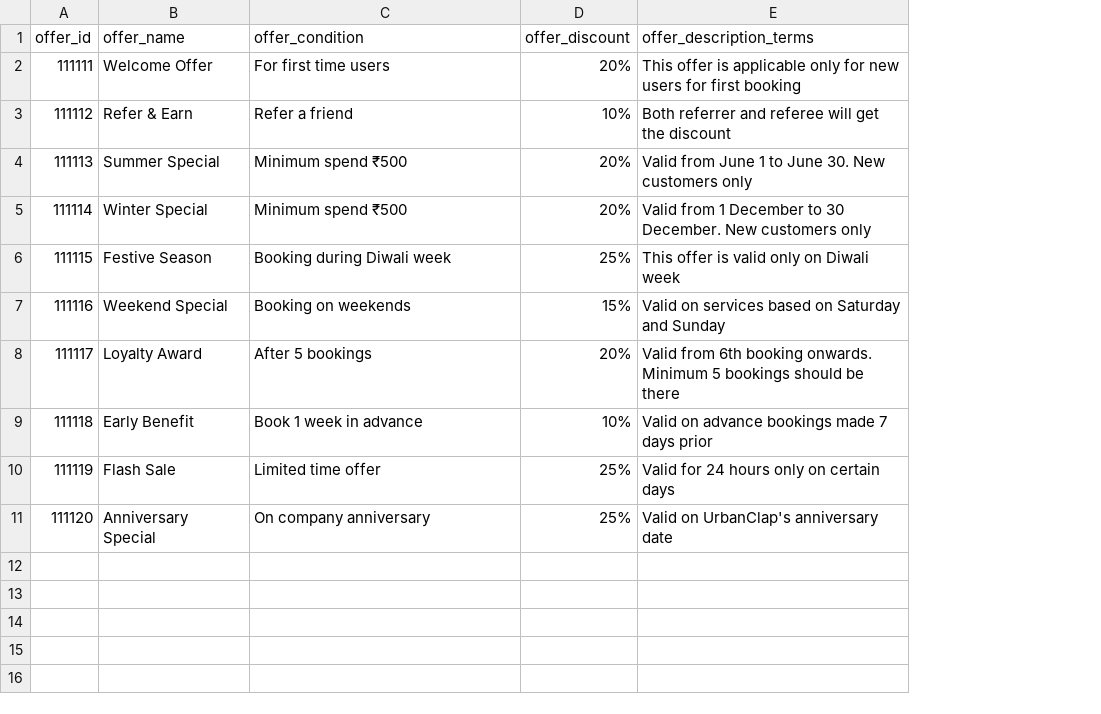
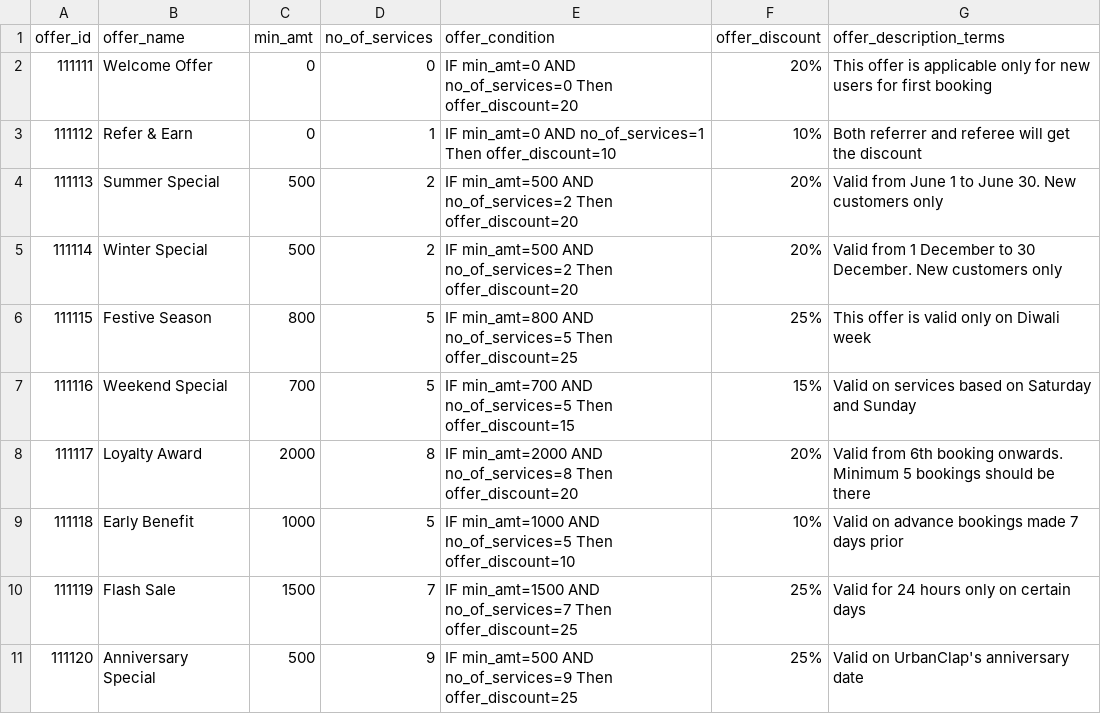
Before and after one commit to muskansinghal4/AIDE-Internship-Data-Alchemists, a CSV file: Common_tables/offers_table.csv, drawn as a sheet; addresses are those after the commit; the diff names each change by its address in the sheet, - before the commit and + after, or states it on an @@ line.

Commit message:
Add files via upload

```diff
--- a/Common_tables/offers_table.csv
+++ b/Common_tables/offers_table.csv
+column C (min_amt), rows 2-11: 0 | 0 | 500 | 500 | 800 | 700 | 2000 | 1000 | 1500 | 500
+column D (no_of_services), rows 2-11: 0 | 1 | 2 | 2 | 5 | 5 | 8 | 5 | 7 | 9
-E2 (offer_condition): For first time users
+E2 (offer_condition): IF min_amt=0 AND no_of_services=0 Then offer_discount=20
-E3 (offer_condition): Refer a friend
+E3 (offer_condition): IF min_amt=0 AND no_of_services=1 Then offer_discount=10
-E4:E5 (offer_condition): Minimum spend ₹500
+E4:E5 (offer_condition): IF min_amt=500 AND no_of_services=2 Then offer_discount=20
-E6 (offer_condition): Booking during Diwali week
+E6 (offer_condition): IF min_amt=800 AND no_of_services=5 Then offer_discount=25
-E7 (offer_condition): Booking on weekends
+E7 (offer_condition): IF min_amt=700 AND no_of_services=5 Then offer_discount=15
-E8 (offer_condition): After 5 bookings
+E8 (offer_condition): IF min_amt=2000 AND no_of_services=8 Then offer_discount=20
-E9 (offer_condition): Book 1 week in advance
+E9 (offer_condition): IF min_amt=1000 AND no_of_services=5 Then offer_discount=10
-E10 (offer_condition): Limited time offer
+E10 (offer_condition): IF min_amt=1500 AND no_of_services=7 Then offer_discount=25
-E11 (offer_condition): On company anniversary
+E11 (offer_condition): IF min_amt=500 AND no_of_services=9 Then offer_discount=25
```
